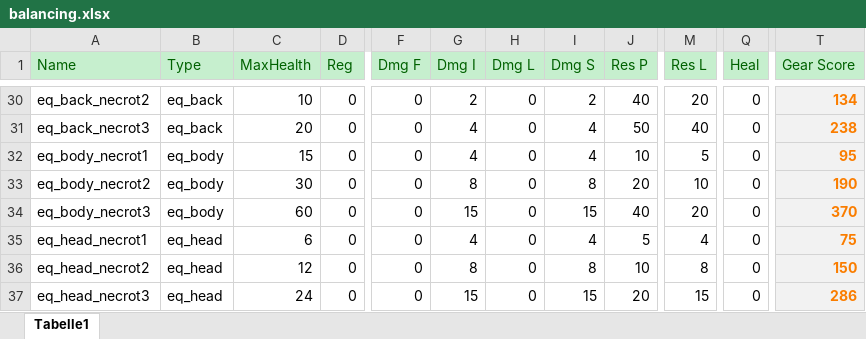
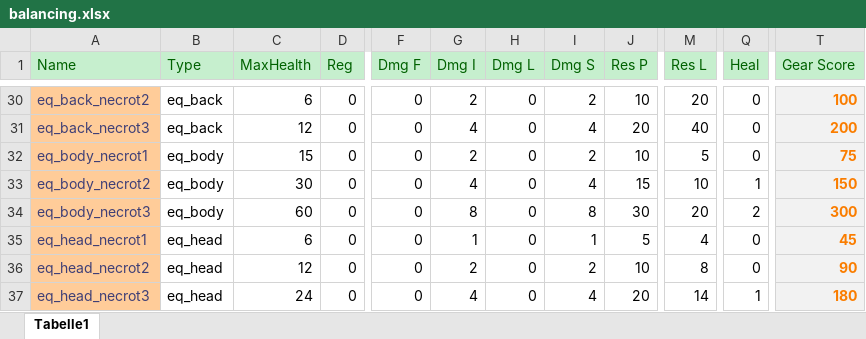
Before and after one commit to tizian/Cendric2, an Excel workbook: db/balancing/balancing.xlsx, sheet Tabelle1, drawn as a sheet; only a part is shown, gaps mark what is left out; values as stored, in another font and other column widths than the file's, no borders; conditional formats not drawn; the diff covers the shown part only; the diff names each change by its address in the sheet, - before the commit and + after, or states it on an @@ line.

```diff
--- a/db/balancing/balancing.xlsx (sheet Tabelle1)
+++ b/db/balancing/balancing.xlsx (sheet Tabelle1)
@@ A30:A37 fill: none → #FFCC99, text colour: black → #3F3F76 @@
-C30 (MaxHealth): 10
+C30 (MaxHealth): 6
-J30 (Res P): 40
+J30 (Res P): 10
-T30 (Gear Score): 134
+T30 (Gear Score): 100
-C31 (MaxHealth): 20
+C31 (MaxHealth): 12
-J31 (Res P): 50
+J31 (Res P): 20
-T31 (Gear Score): 238
+T31 (Gear Score): 200
-G32 (Dmg I): 4
+G32 (Dmg I): 2
-I32 (Dmg S): 4
+I32 (Dmg S): 2
-T32 (Gear Score): 95
+T32 (Gear Score): 75
-G33 (Dmg I): 8
+G33 (Dmg I): 4
-I33 (Dmg S): 8
+I33 (Dmg S): 4
-J33 (Res P): 20
+J33 (Res P): 15
-Q33 (Heal): 0
+Q33 (Heal): 1
-T33 (Gear Score): 190
+T33 (Gear Score): 150
-G34 (Dmg I): 15
+G34 (Dmg I): 8
-I34 (Dmg S): 15
+I34 (Dmg S): 8
-J34 (Res P): 40
+J34 (Res P): 30
-Q34 (Heal): 0
+Q34 (Heal): 2
-T34 (Gear Score): 370
+T34 (Gear Score): 300
-G35 (Dmg I): 4
+G35 (Dmg I): 1
-I35 (Dmg S): 4
+I35 (Dmg S): 1
-T35 (Gear Score): 75
+T35 (Gear Score): 45
-G36 (Dmg I): 8
+G36 (Dmg I): 2
-I36 (Dmg S): 8
+I36 (Dmg S): 2
-T36 (Gear Score): 150
+T36 (Gear Score): 90
-G37 (Dmg I): 15
+G37 (Dmg I): 4
-I37 (Dmg S): 15
+I37 (Dmg S): 4
-M37 (Res L): 15
+M37 (Res L): 14
-Q37 (Heal): 0
+Q37 (Heal): 1
-T37 (Gear Score): 286
+T37 (Gear Score): 180
```
Also changed, not shown: 327 edited cells and cell formats elsewhere in this sheet, 13 other files.
